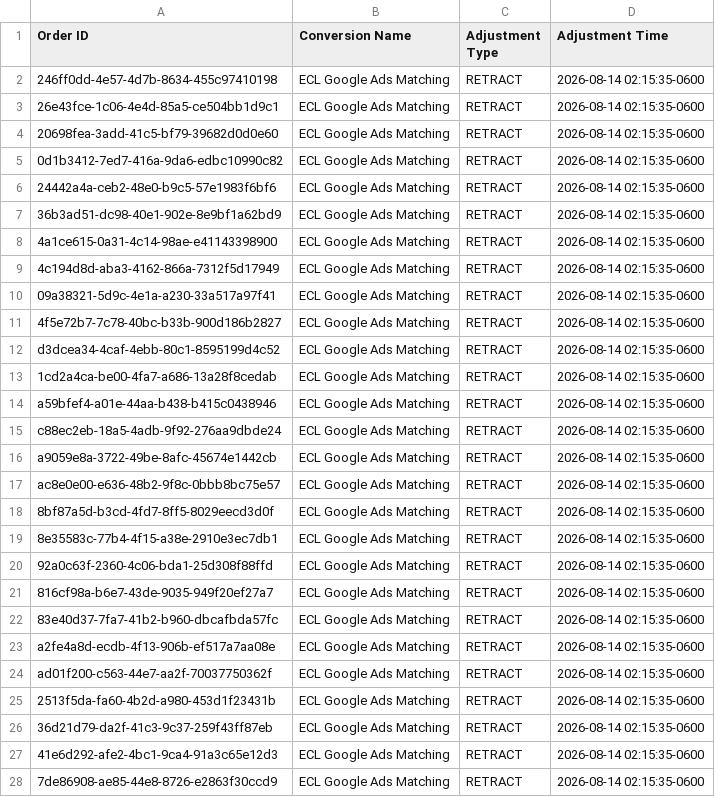
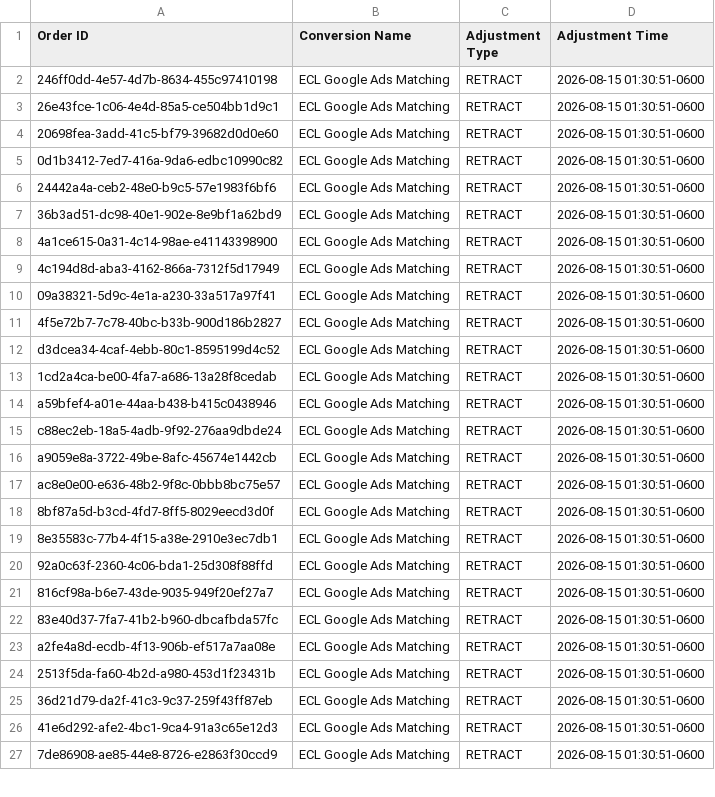
Before and after one commit to warmregards/Endoscopia-del-Mayab, a CSV file: data/enhanced-conversion-adjustments.csv, drawn as a sheet; only a part is shown; the diff covers the shown part only.

```diff
--- a/data/enhanced-conversion-adjustments.csv
+++ b/data/enhanced-conversion-adjustments.csv
@@ -1,28 +1,27 @@
 Order ID,Conversion Name,Adjustment Type,Adjustment Time
-246ff0dd-4e57-4d7b-8634-455c97410198,ECL Google Ads Matching,RETRACT,2026-08-14 02:15:35-0600
-26e43fce-1c06-4e4d-85a5-ce504bb1d9c1,ECL Google Ads Matching,RETRACT,2026-08-14 02:15:35-0600
-20698fea-3add-41c5-bf79-39682d0d0e60,ECL Google Ads Matching,RETRACT,2026-08-14 02:15:35-0600
-0d1b3412-7ed7-416a-9da6-edbc10990c82,ECL Google Ads Matching,RETRACT,2026-08-14 02:15:35-0600
-24442a4a-ceb2-48e0-b9c5-57e1983f6bf6,ECL Google Ads Matching,RETRACT,2026-08-14 02:15:35-0600
-36b3ad51-dc98-40e1-902e-8e9bf1a62bd9,ECL Google Ads Matching,RETRACT,2026-08-14 02:15:35-0600
-4a1ce615-0a31-4c14-98ae-e41143398900,ECL Google Ads Matching,RETRACT,2026-08-14 02:15:35-0600
-4c194d8d-aba3-4162-866a-7312f5d17949,ECL Google Ads Matching,RETRACT,2026-08-14 02:15:35-0600
-09a38321-5d9c-4e1a-a230-33a517a97f41,ECL Google Ads Matching,RETRACT,2026-08-14 02:15:35-0600
-4f5e72b7-7c78-40bc-b33b-900d186b2827,ECL Google Ads Matching,RETRACT,2026-08-14 02:15:35-0600
-d3dcea34-4caf-4ebb-80c1-8595199d4c52,ECL Google Ads Matching,RETRACT,2026-08-14 02:15:35-0600
-1cd2a4ca-be00-4fa7-a686-13a28f8cedab,ECL Google Ads Matching,RETRACT,2026-08-14 02:15:35-0600
-a59bfef4-a01e-44aa-b438-b415c0438946,ECL Google Ads Matching,RETRACT,2026-08-14 02:15:35-0600
-c88ec2eb-18a5-4adb-9f92-276aa9dbde24,ECL Google Ads Matching,RETRACT,2026-08-14 02:15:35-0600
-a9059e8a-3722-49be-8afc-45674e1442cb,ECL Google Ads Matching,RETRACT,2026-08-14 02:15:35-0600
-ac8e0e00-e636-48b2-9f8c-0bbb8bc75e57,ECL Google Ads Matching,RETRACT,2026-08-14 02:15:35-0600
-8bf87a5d-b3cd-4fd7-8ff5-8029eecd3d0f,ECL Google Ads Matching,RETRACT,2026-08-14 02:15:35-0600
-8e35583c-77b4-4f15-a38e-2910e3ec7db1,ECL Google Ads Matching,RETRACT,2026-08-14 02:15:35-0600
-92a0c63f-2360-4c06-bda1-25d308f88ffd,ECL Google Ads Matching,RETRACT,2026-08-14 02:15:35-0600
-816cf98a-b6e7-43de-9035-949f20ef27a7,ECL Google Ads Matching,RETRACT,2026-08-14 02:15:35-0600
-83e40d37-7fa7-41b2-b960-dbcafbda57fc,ECL Google Ads Matching,RETRACT,2026-08-14 02:15:35-0600
-a2fe4a8d-ecdb-4f13-906b-ef517a7aa08e,ECL Google Ads Matching,RETRACT,2026-08-14 02:15:35-0600
-ad01f200-c563-44e7-aa2f-70037750362f,ECL Google Ads Matching,RETRACT,2026-08-14 02:15:35-0600
-2513f5da-fa60-4b2d-a980-453d1f23431b,ECL Google Ads Matching,RETRACT,2026-08-14 02:15:35-0600
-36d21d79-da2f-41c3-9c37-259f43ff87eb,ECL Google Ads Matching,RETRACT,2026-08-14 02:15:35-0600
-41e6d292-afe2-4bc1-9ca4-91a3c65e12d3,ECL Google Ads Matching,RETRACT,2026-08-14 02:15:35-0600
-7de86908-ae85-44e8-8726-e2863f30ccd9,ECL Google Ads Matching,RETRACT,2026-08-14 02:15:35-0600
+246ff0dd-4e57-4d7b-8634-455c97410198,ECL Google Ads Matching,RETRACT,2026-08-15 01:30:51-0600
+26e43fce-1c06-4e4d-85a5-ce504bb1d9c1,ECL Google Ads Matching,RETRACT,2026-08-15 01:30:51-0600
+20698fea-3add-41c5-bf79-39682d0d0e60,ECL Google Ads Matching,RETRACT,2026-08-15 01:30:51-0600
+0d1b3412-7ed7-416a-9da6-edbc10990c82,ECL Google Ads Matching,RETRACT,2026-08-15 01:30:51-0600
+24442a4a-ceb2-48e0-b9c5-57e1983f6bf6,ECL Google Ads Matching,RETRACT,2026-08-15 01:30:51-0600
+36b3ad51-dc98-40e1-902e-8e9bf1a62bd9,ECL Google Ads Matching,RETRACT,2026-08-15 01:30:51-0600
+4a1ce615-0a31-4c14-98ae-e41143398900,ECL Google Ads Matching,RETRACT,2026-08-15 01:30:51-0600
+4c194d8d-aba3-4162-866a-7312f5d17949,ECL Google Ads Matching,RETRACT,2026-08-15 01:30:51-0600
+09a38321-5d9c-4e1a-a230-33a517a97f41,ECL Google Ads Matching,RETRACT,2026-08-15 01:30:51-0600
+4f5e72b7-7c78-40bc-b33b-900d186b2827,ECL Google Ads Matching,RETRACT,2026-08-15 01:30:51-0600
+d3dcea34-4caf-4ebb-80c1-8595199d4c52,ECL Google Ads Matching,RETRACT,2026-08-15 01:30:51-0600
+1cd2a4ca-be00-4fa7-a686-13a28f8cedab,ECL Google Ads Matching,RETRACT,2026-08-15 01:30:51-0600
+a59bfef4-a01e-44aa-b438-b415c0438946,ECL Google Ads Matching,RETRACT,2026-08-15 01:30:51-0600
+c88ec2eb-18a5-4adb-9f92-276aa9dbde24,ECL Google Ads Matching,RETRACT,2026-08-15 01:30:51-0600
+a9059e8a-3722-49be-8afc-45674e1442cb,ECL Google Ads Matching,RETRACT,2026-08-15 01:30:51-0600
+ac8e0e00-e636-48b2-9f8c-0bbb8bc75e57,ECL Google Ads Matching,RETRACT,2026-08-15 01:30:51-0600
+8bf87a5d-b3cd-4fd7-8ff5-8029eecd3d0f,ECL Google Ads Matching,RETRACT,2026-08-15 01:30:51-0600
+8e35583c-77b4-4f15-a38e-2910e3ec7db1,ECL Google Ads Matching,RETRACT,2026-08-15 01:30:51-0600
+92a0c63f-2360-4c06-bda1-25d308f88ffd,ECL Google Ads Matching,RETRACT,2026-08-15 01:30:51-0600
+816cf98a-b6e7-43de-9035-949f20ef27a7,ECL Google Ads Matching,RETRACT,2026-08-15 01:30:51-0600
+83e40d37-7fa7-41b2-b960-dbcafbda57fc,ECL Google Ads Matching,RETRACT,2026-08-15 01:30:51-0600
+a2fe4a8d-ecdb-4f13-906b-ef517a7aa08e,ECL Google Ads Matching,RETRACT,2026-08-15 01:30:51-0600
+2513f5da-fa60-4b2d-a980-453d1f23431b,ECL Google Ads Matching,RETRACT,2026-08-15 01:30:51-0600
+36d21d79-da2f-41c3-9c37-259f43ff87eb,ECL Google Ads Matching,RETRACT,2026-08-15 01:30:51-0600
+41e6d292-afe2-4bc1-9ca4-91a3c65e12d3,ECL Google Ads Matching,RETRACT,2026-08-15 01:30:51-0600
+7de86908-ae85-44e8-8726-e2863f30ccd9,ECL Google Ads Matching,RETRACT,2026-08-15 01:30:51-0600
```
Also changed, not shown: 2 added rows, 1 removed row and 39 edited cells elsewhere in this file, data/enhanced-conversions.csv, data/offline-conversion-retractions.csv.
